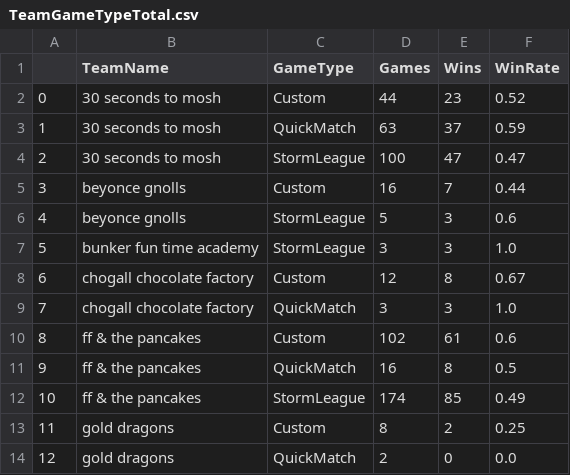
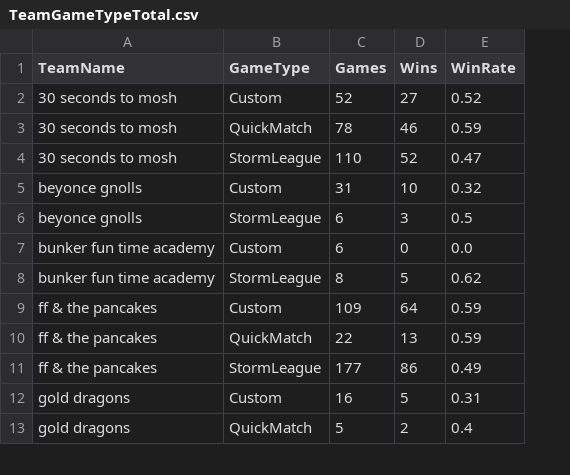
Before and after one commit to SirCaptainMitch/test_notebooks, a CSV file: sample_data/TeamGameTypeTotal.csv, drawn as a sheet; only a part is shown; removed rows and columns are numbered as before the commit, all else as after; the diff covers the shown part only; the diff names each change by its address in the sheet, - before the commit and + after, or states it on an @@ line.

```diff
--- a/sample_data/TeamGameTypeTotal.csv
+++ b/sample_data/TeamGameTypeTotal.csv
-column A, rows 2-7: 0 | 1 | 2 | 3 | 4 | 5; rows 10-14: 8 | 9 | 10 | 11 | 12
-C2 (Games): 44
+C2 (Games): 52
-D2 (Wins): 23
+D2 (Wins): 27
-C3 (Games): 63
+C3 (Games): 78
-D3 (Wins): 37
+D3 (Wins): 46
-C4 (Games): 100
+C4 (Games): 110
-D4 (Wins): 47
+D4 (Wins): 52
-C5 (Games): 16
+C5 (Games): 31
-D5 (Wins): 7
+D5 (Wins): 10
-E5 (WinRate): 0.44
+E5 (WinRate): 0.32
-C6 (Games): 5
+C6 (Games): 6
-E6 (WinRate): 0.6
+E6 (WinRate): 0.5
+row 7: bunker fun time academy | Custom | 6 | 0 | 0.0
-C8 (Games): 3
+C8 (Games): 8
-D8 (Wins): 3
+D8 (Wins): 5
-E8 (WinRate): 1.0
+E8 (WinRate): 0.62
-row 8: 6 | chogall chocolate factory | Custom | 12 | 8 | 0.67
-row 9: 7 | chogall chocolate factory | QuickMatch | 3 | 3 | 1.0
-C9 (Games): 102
+C9 (Games): 109
-D9 (Wins): 61
+D9 (Wins): 64
-E9 (WinRate): 0.6
+E9 (WinRate): 0.59
-C10 (Games): 16
+C10 (Games): 22
-D10 (Wins): 8
+D10 (Wins): 13
-E10 (WinRate): 0.5
+E10 (WinRate): 0.59
-C11 (Games): 174
+C11 (Games): 177
-D11 (Wins): 85
+D11 (Wins): 86
-C12 (Games): 8
+C12 (Games): 16
-D12 (Wins): 2
+D12 (Wins): 5
-E12 (WinRate): 0.25
+E12 (WinRate): 0.31
-C13 (Games): 2
+C13 (Games): 5
-D13 (Wins): 0
+D13 (Wins): 2
-E13 (WinRate): 0.0
+E13 (WinRate): 0.4
```
Also changed, not shown: 2 added rows and 37 edited cells elsewhere in this file, sample_data/TeamHeroTotal.csv, sample_data/TeamMapTotal.csv, 7 other files.
